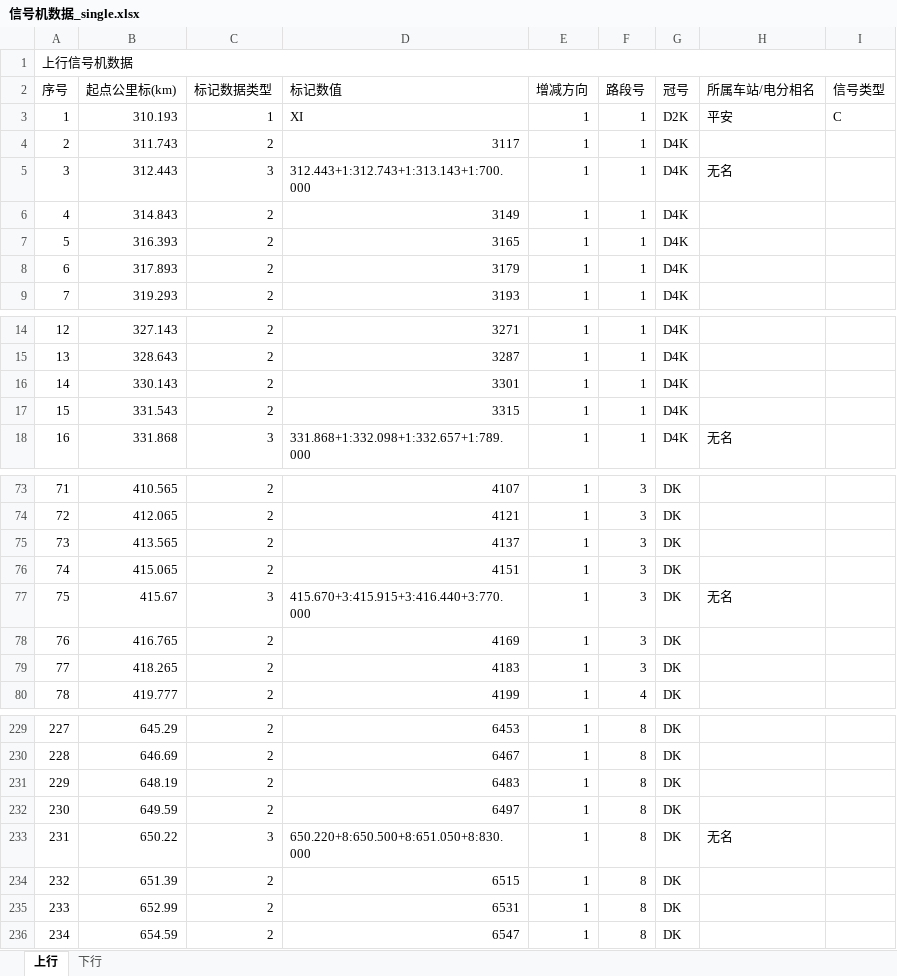
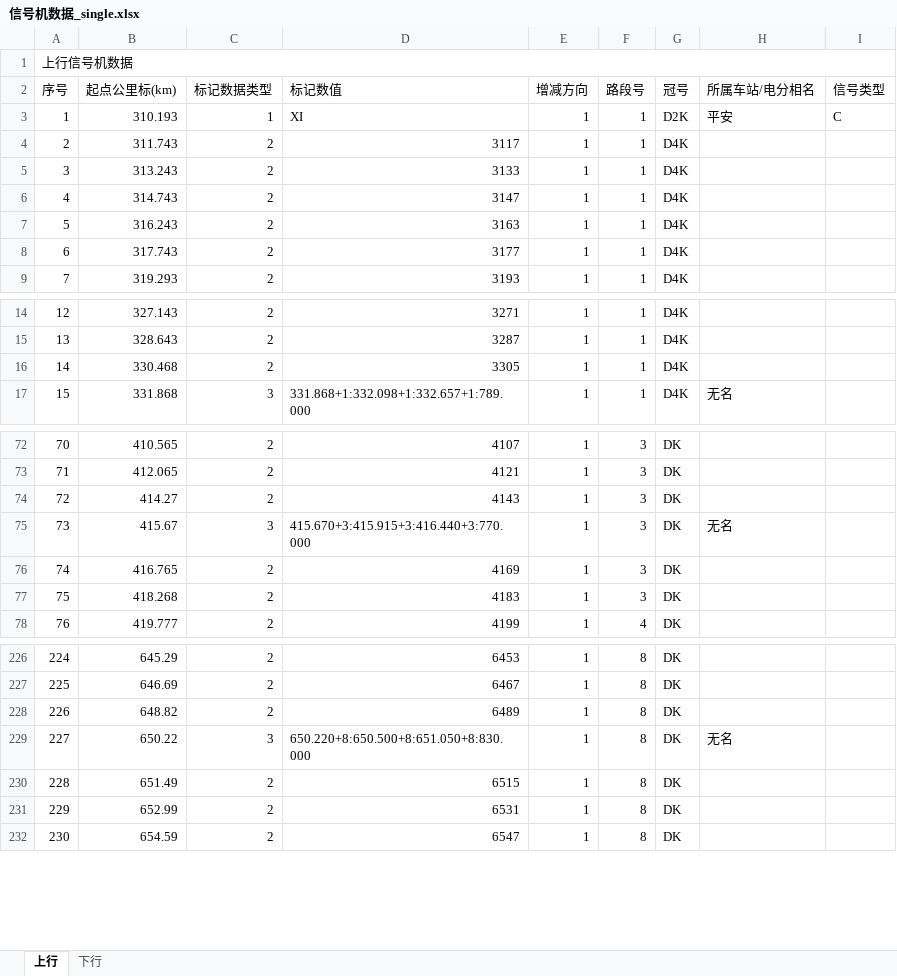
Before and after one commit to MrRnj/LineDataOperator, an Excel workbook: Inter_face/Inter_face/bin/Debug/excelmodels/信号机数据_single.xlsx, sheet 上行, drawn as a sheet; only a part is shown, gaps mark what is left out; values as stored, in another font and other column widths than the file's, no cell formats; removed rows and columns are numbered as before the commit, all else as after; the diff covers the shown part only; the diff names each change by its address in the sheet, - before the commit and + after, or states it on an @@ line.

```diff
--- a/Inter_face/Inter_face/bin/Debug/excelmodels/信号机数据_single.xlsx (sheet 上行)
+++ b/Inter_face/Inter_face/bin/Debug/excelmodels/信号机数据_single.xlsx (sheet 上行)
-row 5: 3 | 312.443 | 3 | 312.443+1:312.743+1:313.143+1:700.000 | 1 | 1 | D4K | 无名
@@ column A (序号) renumbered between rows 5 and 991 @@
-B5 (起点公里标(km)): 314.843
+B5 (起点公里标(km)): 313.243
-D5 (标记数值): 3149
+D5 (标记数值): 3133
-B6 (起点公里标(km)): 316.393
+B6 (起点公里标(km)): 314.743
-D6 (标记数值): 3165
+D6 (标记数值): 3147
-B7 (起点公里标(km)): 317.893
+B7 (起点公里标(km)): 316.243
-D7 (标记数值): 3179
+D7 (标记数值): 3163
+row 8: 6 | 317.743 | 2 | 3177 | 1 | 1 | D4K
-B16 (起点公里标(km)): 330.143
+B16 (起点公里标(km)): 330.468
-D16 (标记数值): 3301
+D16 (标记数值): 3305
-row 17: 15 | 331.543 | 2 | 3315 | 1 | 1 | D4K
-B74 (起点公里标(km)): 413.565
+B74 (起点公里标(km)): 414.27
-D74 (标记数值): 4137
+D74 (标记数值): 4143
-row 76: 74 | 415.065 | 2 | 4151 | 1 | 3 | DK
-B77 (起点公里标(km)): 418.265
+B77 (起点公里标(km)): 418.268
-B228 (起点公里标(km)): 648.19
+B228 (起点公里标(km)): 648.82
-D228 (标记数值): 6483
+D228 (标记数值): 6489
-row 232: 230 | 649.59 | 2 | 6497 | 1 | 8 | DK
-B230 (起点公里标(km)): 651.39
+B230 (起点公里标(km)): 651.49
```
Also changed, not shown: 5 added rows, 2 removed rows and 11 edited cells elsewhere in this sheet, sheet 下行, cell formats, 25 other files.
